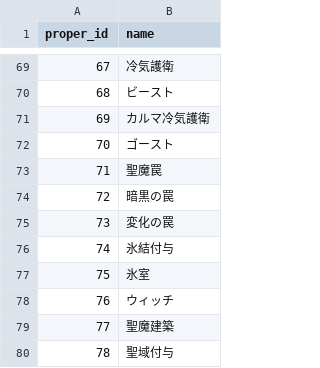
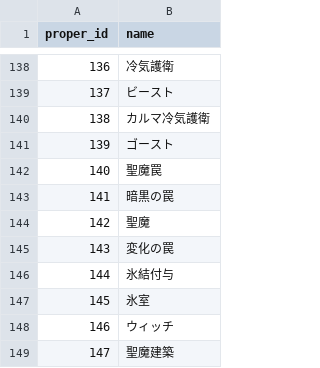
Before and after one commit to white-mns/zero_parse, a CSV file: output/data/proper_name.csv, drawn as a sheet; only a part is shown, gaps mark what is left out; the shorter side is filled out with more unchanged rows; the diff covers the shown part only; the diff names each change by its address in the sheet, - before the commit and + after, or states it on an @@ line.

```diff
--- a/output/data/proper_name.csv
+++ b/output/data/proper_name.csv
@@ column A (proper_id) renumbered from row 16 down @@
+row 144: 142 | 聖魔
```
Also changed, not shown: 71 added rows elsewhere in this file, output/battle/transition_1_0.csv, output/chara/item_1_0.csv, 21 other files.
